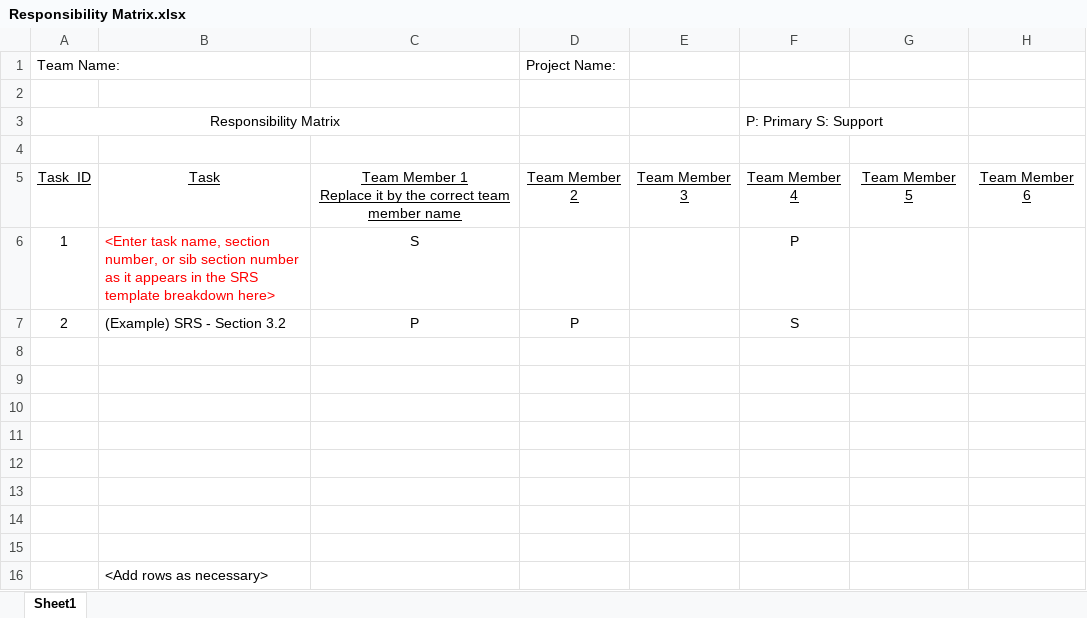
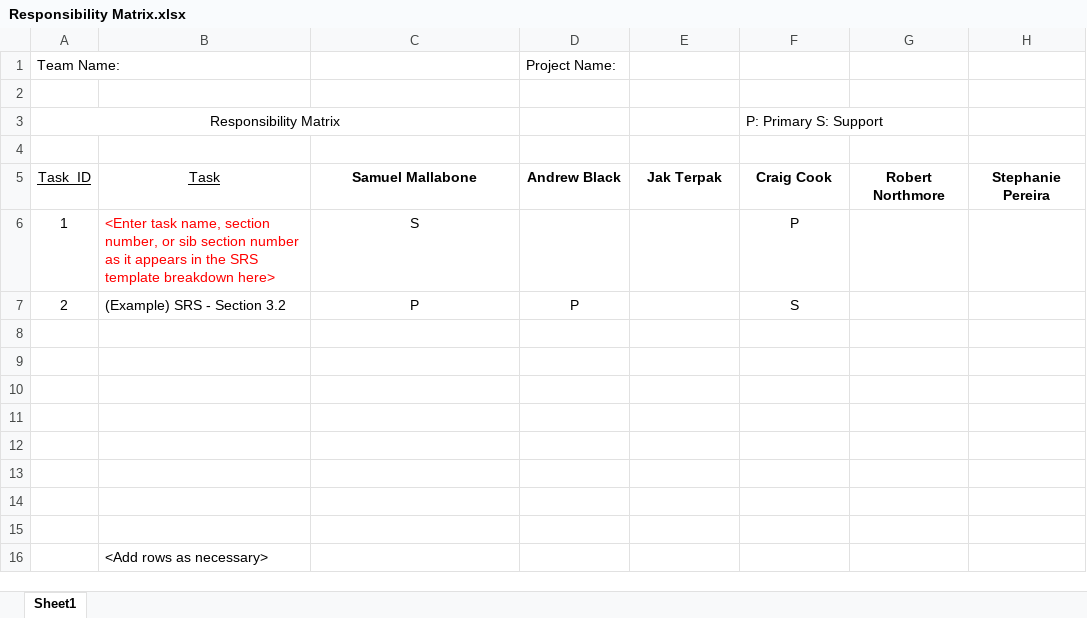
Before and after one commit to craigcook04/SelfStart, an Excel workbook: Responsibility Matrix.xlsx, sheet Sheet1, drawn as a sheet; values as stored, in another font and other column widths than the file's, no borders; ↵ is a line break in a cell; the diff names each change by its address in the sheet, - before the commit and + after, or states it on an @@ line.

Commit message:
Updated the Excel document with all of our names

```diff
--- a/Responsibility Matrix.xlsx (sheet Sheet1)
+++ b/Responsibility Matrix.xlsx (sheet Sheet1)
-C5: Team Member 1 ↵ Replace it by the correct team member name
+C5: Samuel Mallabone
@@ C5:H5 bold: off → on, underline: on → off @@
-D5: Team Member 2
+D5: Andrew Black
-E5: Team Member 3
+E5: Jak Terpak
-F5: Team Member 4
+F5: Craig Cook
-G5: Team Member 5
+G5: Robert Northmore
-H5: Team Member 6
+H5: Stephanie Pereira
```
